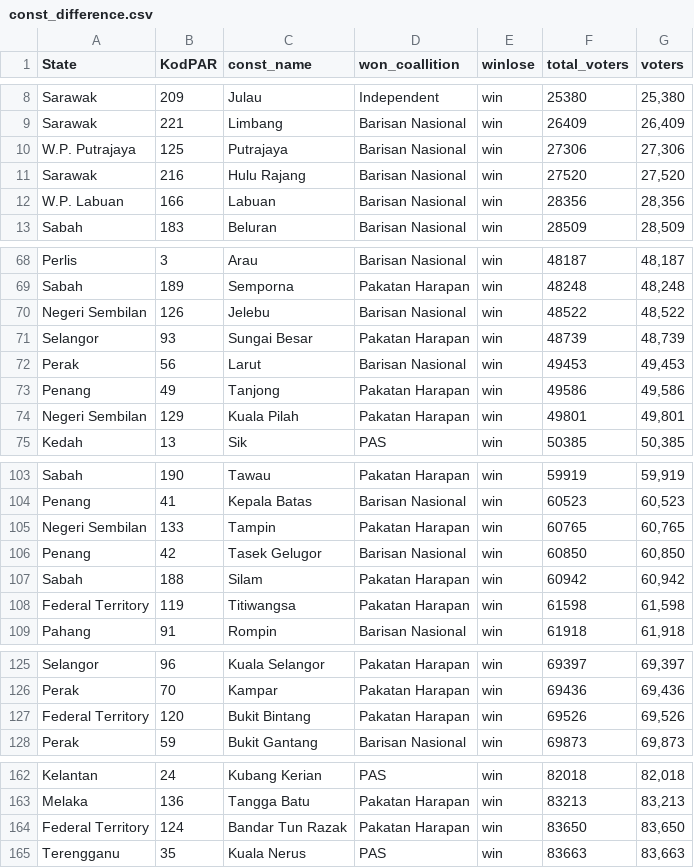
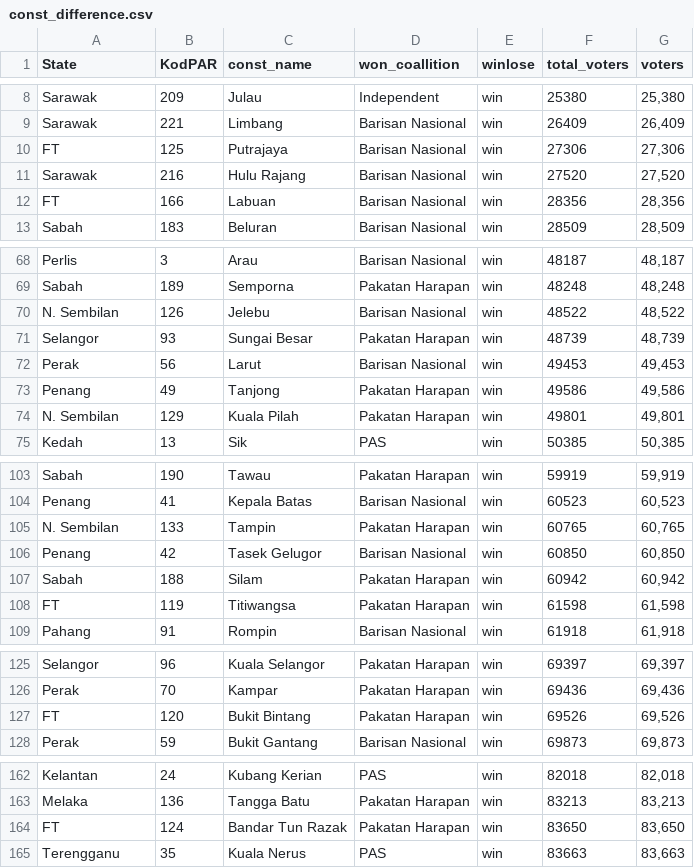
Before and after one commit to leelonghui3/ge14, a CSV file: data/const_difference.csv, drawn as a sheet; only a part is shown, gaps mark what is left out; the diff covers the shown part only.

```diff
--- a/data/const_difference.csv
+++ b/data/const_difference.csv
@@ -9,5 +9,5 @@ Sarawak,209,Julau,Independent,win,25380,"25,380"
 Sarawak,221,Limbang,Barisan Nasional,win,26409,"26,409"
-W.P. Putrajaya,125,Putrajaya,Barisan Nasional,win,27306,"27,306"
+FT,125,Putrajaya,Barisan Nasional,win,27306,"27,306"
 Sarawak,216,Hulu Rajang,Barisan Nasional,win,27520,"27,520"
-W.P. Labuan,166,Labuan,Barisan Nasional,win,28356,"28,356"
+FT,166,Labuan,Barisan Nasional,win,28356,"28,356"
 Sabah,183,Beluran,Barisan Nasional,win,28509,"28,509"
@@ -69,3 +69,3 @@ Perlis,3,Arau,Barisan Nasional,win,48187,"48,187"
 Sabah,189,Semporna,Pakatan Harapan,win,48248,"48,248"
-Negeri Sembilan,126,Jelebu,Barisan Nasional,win,48522,"48,522"
+N. Sembilan,126,Jelebu,Barisan Nasional,win,48522,"48,522"
 Selangor,93,Sungai Besar,Pakatan Harapan,win,48739,"48,739"
@@ -73,3 +73,3 @@ Perak,56,Larut,Barisan Nasional,win,49453,"49,453"
 Penang,49,Tanjong,Pakatan Harapan,win,49586,"49,586"
-Negeri Sembilan,129,Kuala Pilah,Pakatan Harapan,win,49801,"49,801"
+N. Sembilan,129,Kuala Pilah,Pakatan Harapan,win,49801,"49,801"
 Kedah,13,Sik,PAS,win,50385,"50,385"
@@ -104,6 +104,6 @@ Sabah,190,Tawau,Pakatan Harapan,win,59919,"59,919"
 Penang,41,Kepala Batas,Barisan Nasional,win,60523,"60,523"
-Negeri Sembilan,133,Tampin,Pakatan Harapan,win,60765,"60,765"
+N. Sembilan,133,Tampin,Pakatan Harapan,win,60765,"60,765"
 Penang,42,Tasek Gelugor,Barisan Nasional,win,60850,"60,850"
 Sabah,188,Silam,Pakatan Harapan,win,60942,"60,942"
-Federal Territory,119,Titiwangsa,Pakatan Harapan,win,61598,"61,598"
+FT,119,Titiwangsa,Pakatan Harapan,win,61598,"61,598"
 Pahang,91,Rompin,Barisan Nasional,win,61918,"61,918"
@@ -126,3 +126,3 @@ Selangor,96,Kuala Selangor,Pakatan Harapan,win,69397,"69,397"
 Perak,70,Kampar,Pakatan Harapan,win,69436,"69,436"
-Federal Territory,120,Bukit Bintang,Pakatan Harapan,win,69526,"69,526"
+FT,120,Bukit Bintang,Pakatan Harapan,win,69526,"69,526"
 Perak,59,Bukit Gantang,Barisan Nasional,win,69873,"69,873"
@@ -163,3 +163,3 @@ Kelantan,24,Kubang Kerian,PAS,win,82018,"82,018"
 Melaka,136,Tangga Batu,Pakatan Harapan,win,83213,"83,213"
-Federal Territory,124,Bandar Tun Razak,Pakatan Harapan,win,83650,"83,650"
+FT,124,Bandar Tun Razak,Pakatan Harapan,win,83650,"83,650"
 Terengganu,35,Kuala Nerus,PAS,win,83663,"83,663"
```
Also changed, not shown: 13 edited cells elsewhere in this file, 37 other files.
